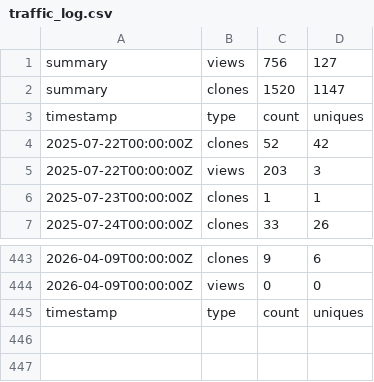
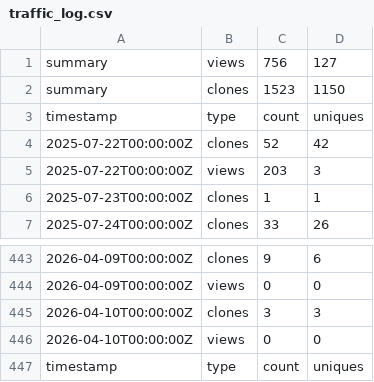
Before and after one commit to jodithea/Polygenic_score_workshop, a CSV file: traffic_log.csv, drawn as a sheet; only a part is shown, gaps mark what is left out.

```diff
--- a/traffic_log.csv
+++ b/traffic_log.csv
@@ -1,3 +1,3 @@
 summary,views,756,127
-summary,clones,1520,1147
+summary,clones,1523,1150
 timestamp,type,count,uniques
@@ -444,2 +444,4 @@ timestamp,type,count,uniques
 2026-04-09T00:00:00Z,views,0,0
+2026-04-10T00:00:00Z,clones,3,3
+2026-04-10T00:00:00Z,views,0,0
 timestamp,type,count,uniques
```
